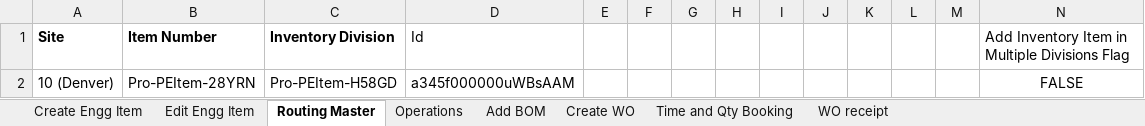
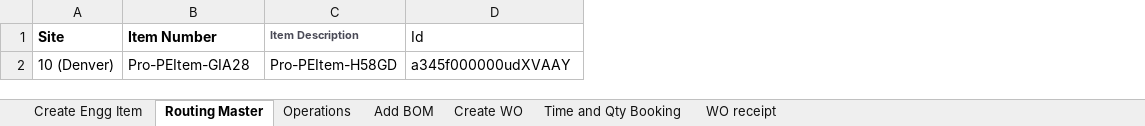
Before and after one commit to msuryawanshi20/rstk_PROVAR-COPADO, an Excel workbook: templates/AutomationOrg/Create Engineering Item Master.xlsx, sheet Routing Master, drawn as a sheet; values as stored, in another font and other column widths than the file's, no borders; the diff names each change by its address in the sheet, - before the commit and + after, or states it on an @@ line.

```diff
--- a/templates/AutomationOrg/Create Engineering Item Master.xlsx (sheet Routing Master)
+++ b/templates/AutomationOrg/Create Engineering Item Master.xlsx (sheet Routing Master)
-sheet tab: Edit Engg Item
-column E, empty
-column F, empty
-column G, empty
-column H, empty
-column I, empty
-column J, empty
-column K, empty
-column L, empty
-column M, empty
-column N, rows 1-2: Add Inventory Item in Multiple Divisions Flag | FALSE
-C1: Inventory Division
+C1: Item Description
-C1 text colour: black
+C1 text colour: #4A4A56, text size: smaller
-B2 (Item Number): Pro-PEItem-28YRN
+B2 (Item Number): Pro-PEItem-GIA28
-D2 (Id): a345f000000uWBsAAM
+D2 (Id): a345f000000udXVAAY
```
Also changed, not shown: sheet Operations, sheet Time and Qty Booking, sheet Create Engg Item, 6 other files.
